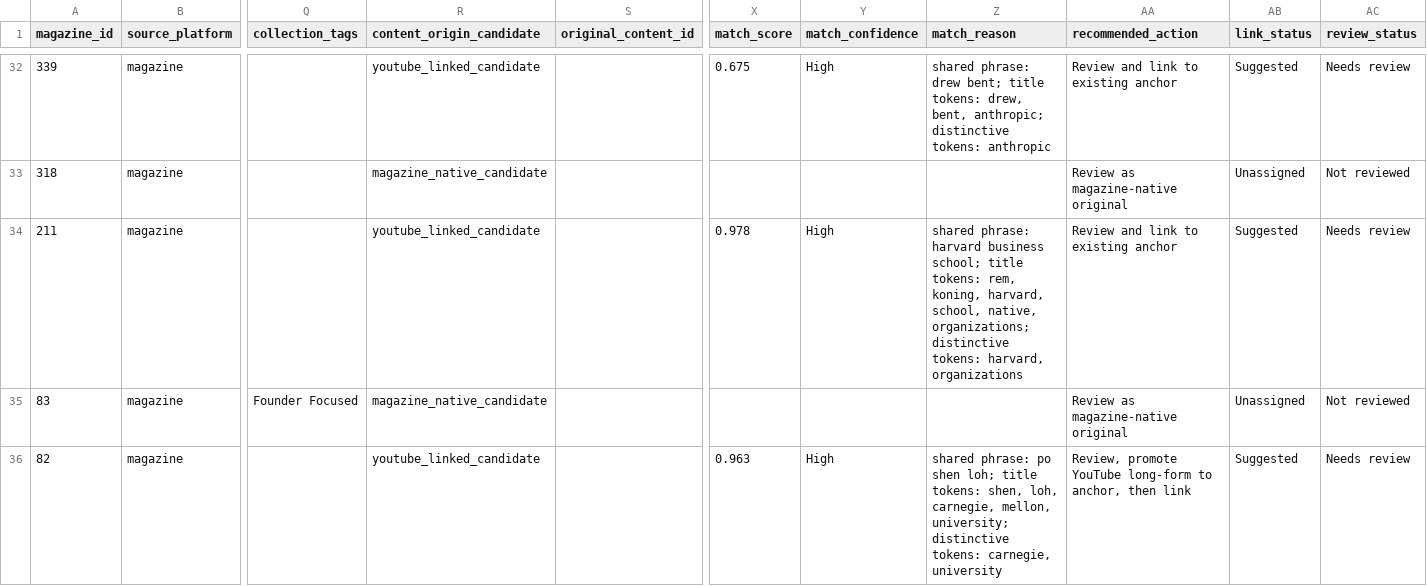
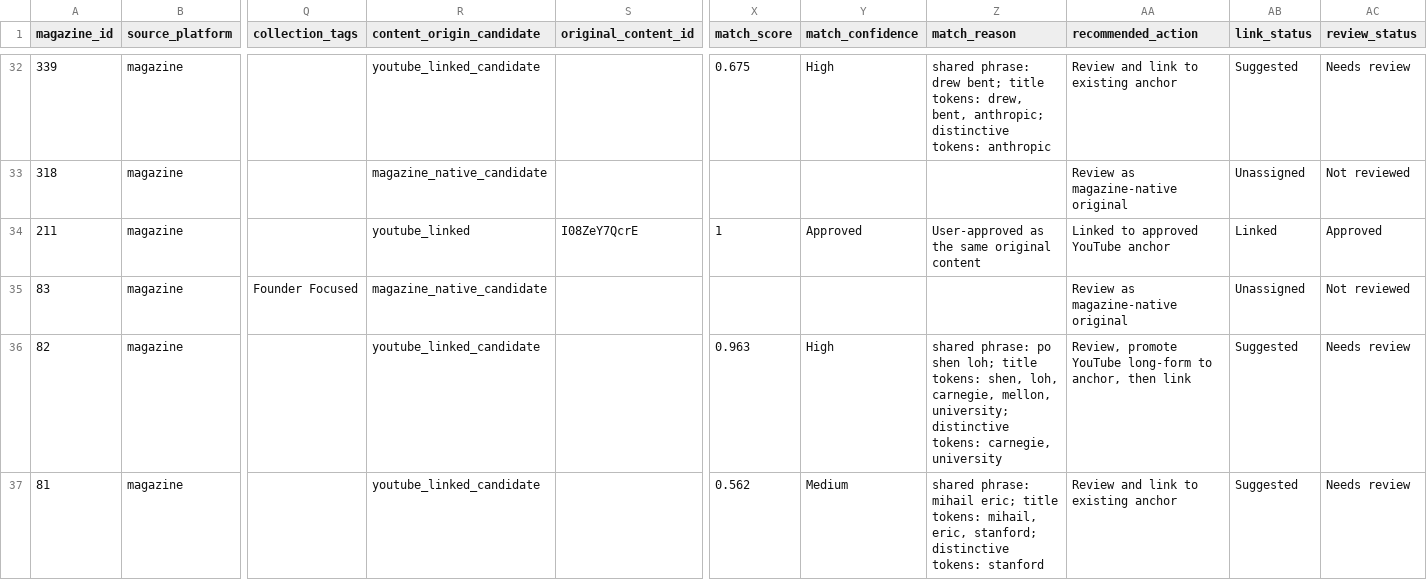
Before and after one commit to sonah5009/eo-cross-platform-analytics, a CSV file: data/magazine-content-candidates.csv, drawn as a sheet; only a part is shown, gaps mark what is left out; the shorter side is filled out with more unchanged rows; the diff covers the shown part only; the diff names each change by its address in the sheet, - before the commit and + after, or states it on an @@ line.

Commit message:
Approve second Magazine YouTube link batch

```diff
--- a/data/magazine-content-candidates.csv
+++ b/data/magazine-content-candidates.csv
-R34 (content_origin_candidate): youtube_linked_candidate
+R34 (content_origin_candidate): youtube_linked
-S34 (original_content_id): (empty)
+S34 (original_content_id): I08ZeY7QcrE
-X34 (match_score): 0.978
+X34 (match_score): 1
-Y34 (match_confidence): High
+Y34 (match_confidence): Approved
-Z34 (match_reason): shared phrase: harvard business school; title tokens: rem, koning, harvard, school, native, organizations; distinctive tokens: harvard, organizations
+Z34 (match_reason): User-approved as the same original content
-AA34 (recommended_action): Review and link to existing anchor
+AA34 (recommended_action): Linked to approved YouTube anchor
-AB34 (link_status): Suggested
+AB34 (link_status): Linked
-AC34 (review_status): Needs review
+AC34 (review_status): Approved
```
Also changed, not shown: 76 edited cells elsewhere in this file, data/youtube-content-master.csv, 3 other files.
